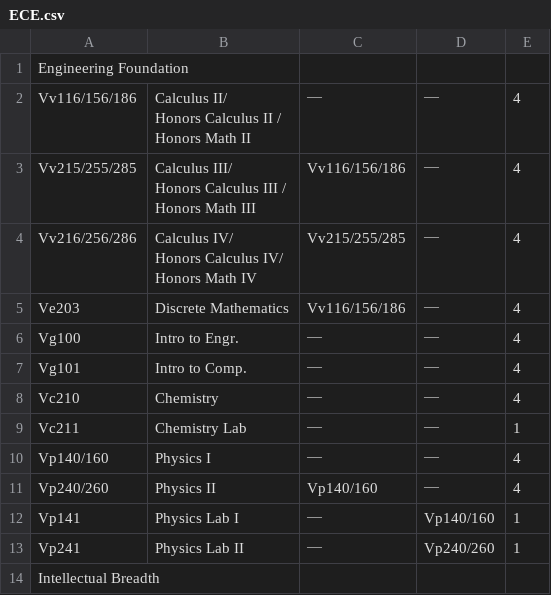
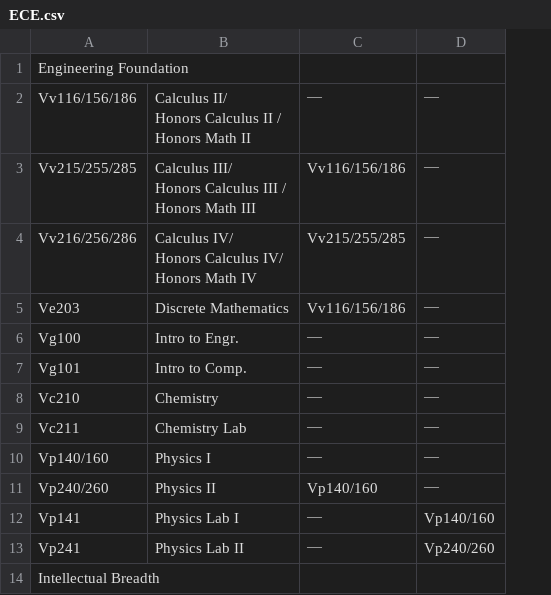
Before and after one commit to LennyDuan/Tool, a CSV file: script/file/v1/degree_progress_check_sheet/Init/ECE.csv, drawn as a sheet; only a part is shown; the diff names each change by its address in the sheet, - before the commit and + after, or states it on an @@ line.

Commit message:
init chrs

```diff
--- a/script/file/v1/degree_progress_check_sheet/Init/ECE.csv
+++ b/script/file/v1/degree_progress_check_sheet/Init/ECE.csv
-column E, rows 2-13: 4 | 4 | 4 | 4 | 4 | 4 | 4 | 1 | 4 | 4 | 1 | 1
```
Also changed, not shown: script/file/v1/result/FENGSH.csv, 2 other files.
